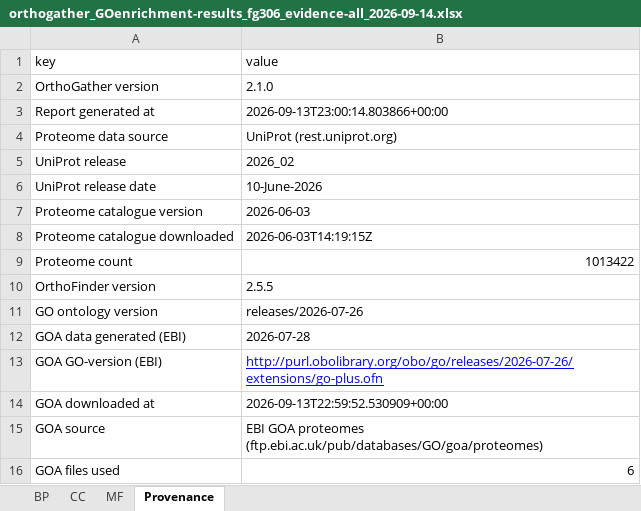
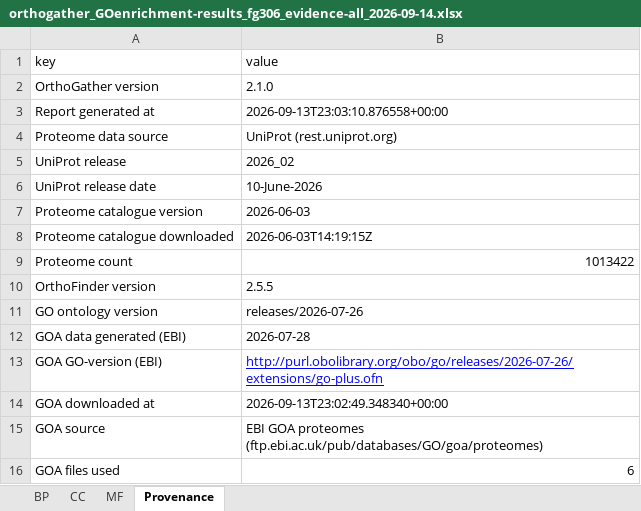
Before and after one commit to CarlosVivasR/OrthoGather, an Excel workbook: example_analysis/4_go_enrichment/down-regulated_306/results/orthogather_GOenrichment-results_fg306_evidence-all_2026-09-14.xlsx, sheet Provenance, drawn as a sheet; only a part is shown; values as stored, in another font and other column widths than the file's, no borders; the diff names each change by its address in the sheet, - before the commit and + after, or states it on an @@ line.

```diff
--- a/example_analysis/4_go_enrichment/down-regulated_306/results/orthogather_GOenrichment-results_fg306_evidence-all_2026-09-14.xlsx (sheet Provenance)
+++ b/example_analysis/4_go_enrichment/down-regulated_306/results/orthogather_GOenrichment-results_fg306_evidence-all_2026-09-14.xlsx (sheet Provenance)
-B3 (value): 2026-09-13T23:00:14.803866+00:00
+B3 (value): 2026-09-13T23:03:10.876558+00:00
-B14 (value): 2026-09-13T22:59:52.530909+00:00
+B14 (value): 2026-09-13T23:02:49.348340+00:00
```
Also changed, not shown: example_analysis/4_go_enrichment/up-regulated_185/results/orthogather_GOenrichment-results_fg185_evidence-all_2026-09-14.xlsx, 6 other files.
